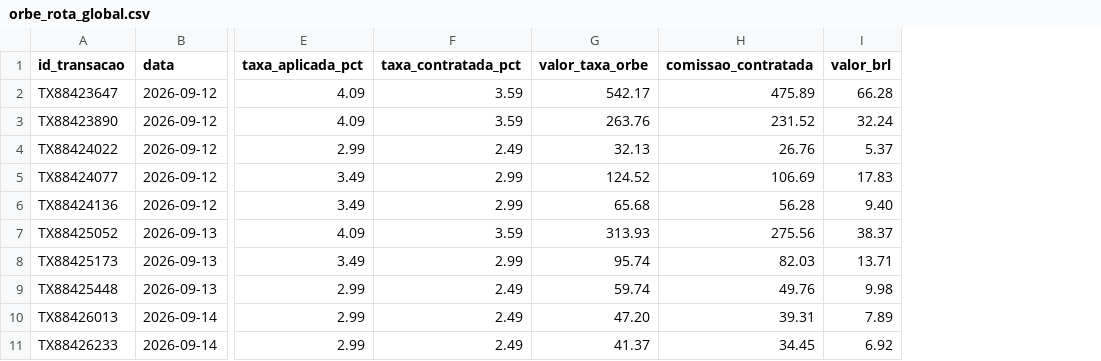
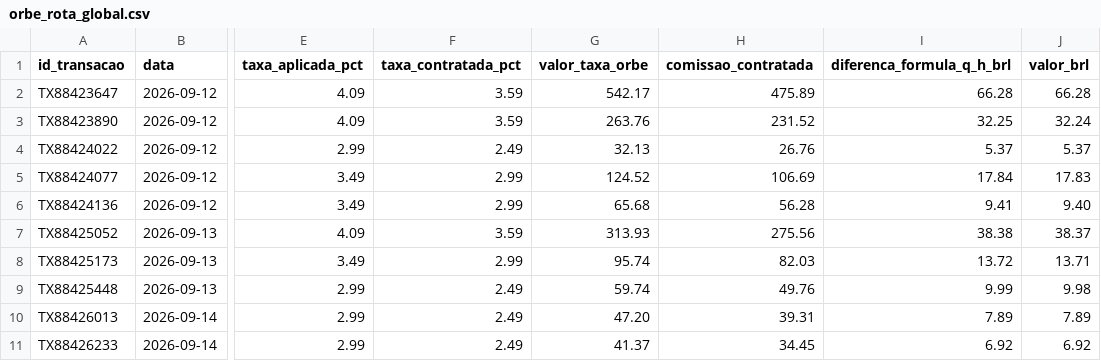
Before and after one commit to LandLandeiro/lucca-fechamento-mensal, a CSV file: saida/rascunhos/orbe_rota_global.csv, drawn as a sheet; only a part is shown, gaps mark what is left out; the diff names each change by its address in the sheet, - before the commit and + after, or states it on an @@ line.

```diff
--- a/saida/rascunhos/orbe_rota_global.csv
+++ b/saida/rascunhos/orbe_rota_global.csv
+column I (diferenca_formula_q_h_brl), rows 2-11: 66.28 | 32.25 | 5.37 | 17.84 | 9.41 | 38.38 | 13.72 | 9.99 | 7.89 | 6.92
```
Also changed, not shown: saida/rascunhos/orbe_escola_bridge.csv, 5 other files.
